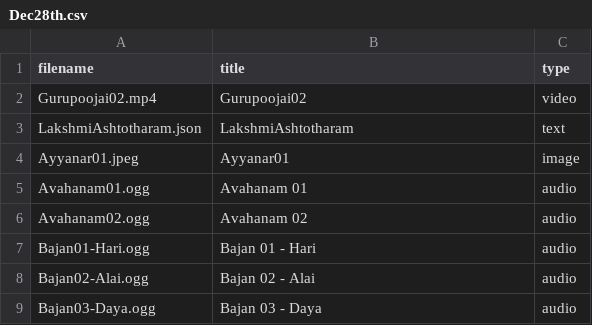
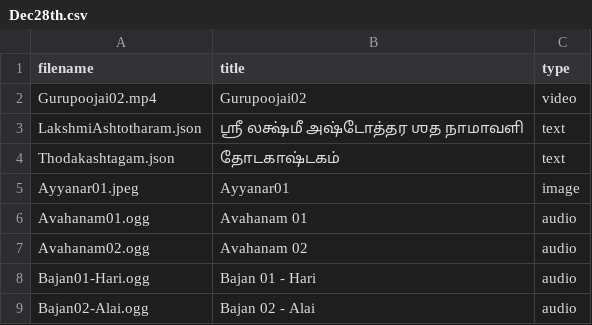
Before and after one commit to gmssvaishnavi/Poojai, a CSV file: Dec28th.csv, drawn as a sheet; only a part is shown; the shorter side is filled out with more unchanged rows.

Commit message:
Update Dec28th.csv

```diff
--- a/Dec28th.csv
+++ b/Dec28th.csv
@@ -2,3 +2,4 @@ filename,title,type
 Gurupoojai02.mp4,Gurupoojai02,video
-LakshmiAshtotharam.json,LakshmiAshtotharam,text
+LakshmiAshtotharam.json,ஶ்ரீ லக்ஷ்மீ அஷ்டோத்தர ஶத நாமாவளி,text
+Thodakashtagam.json,தோடகாஷ்டகம்,text
 Ayyanar01.jpeg,Ayyanar01,image
```
